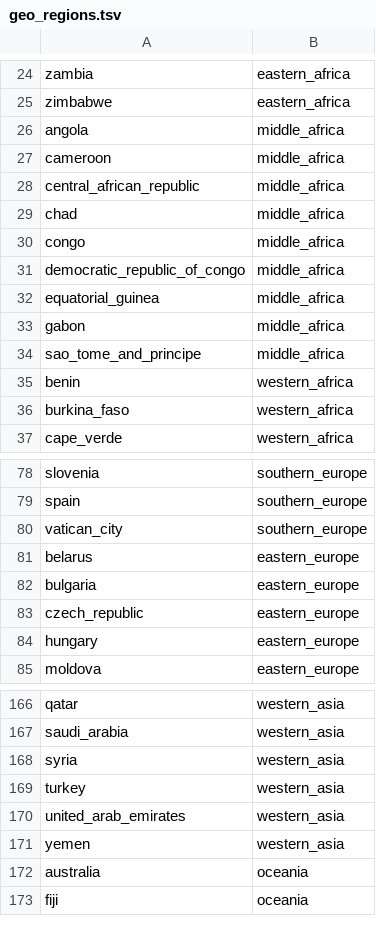
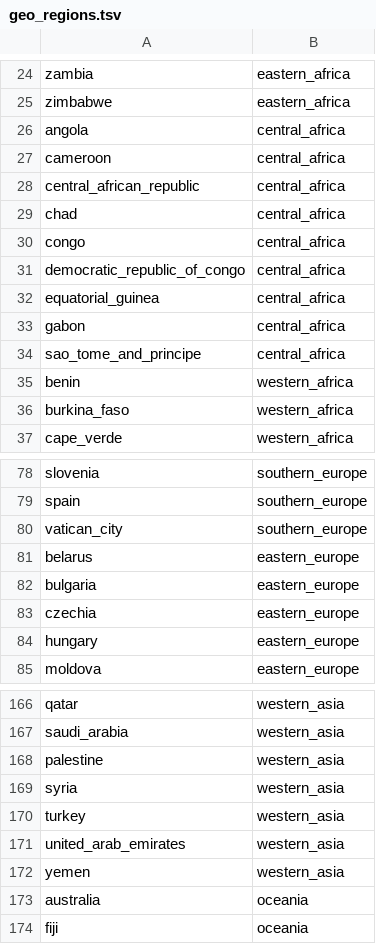
Before and after one commit to hodcroftlab/coxsackievirus_a16, a TSV file: config/geo_regions.tsv, drawn as a sheet; only a part is shown, gaps mark what is left out.

Commit message:
fix: update geographic regions classification in geo_regions.tsv

```diff
--- a/config/geo_regions.tsv
+++ b/config/geo_regions.tsv
@@ -25,11 +25,11 @@ zambia	eastern_africa
 zimbabwe	eastern_africa
-angola	middle_africa
-cameroon	middle_africa
-central_african_republic	middle_africa
-chad	middle_africa
-congo	middle_africa
-democratic_republic_of_congo	middle_africa
-equatorial_guinea	middle_africa
-gabon	middle_africa
-sao_tome_and_principe	middle_africa
+angola	central_africa
+cameroon	central_africa
+central_african_republic	central_africa
+chad	central_africa
+congo	central_africa
+democratic_republic_of_congo	central_africa
+equatorial_guinea	central_africa
+gabon	central_africa
+sao_tome_and_principe	central_africa
 benin	western_africa
@@ -82,3 +82,3 @@ belarus	eastern_europe
 bulgaria	eastern_europe
-czech_republic	eastern_europe
+czechia	eastern_europe
 hungary	eastern_europe
@@ -167,2 +167,3 @@ qatar	western_asia
 saudi_arabia	western_asia
+palestine	western_asia
 syria	western_asia
```
Also changed, not shown: 1 other file.
